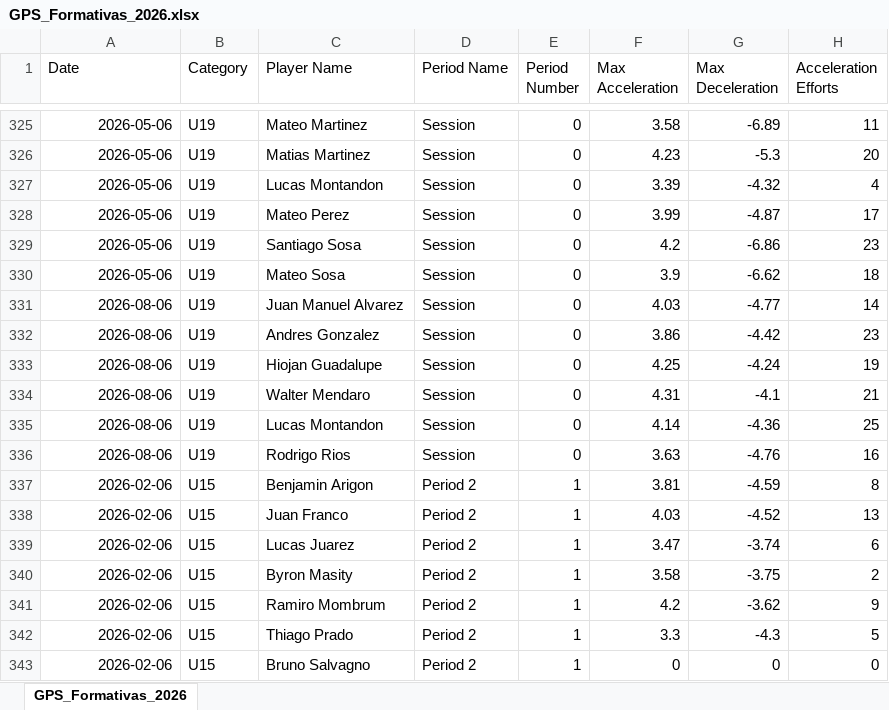
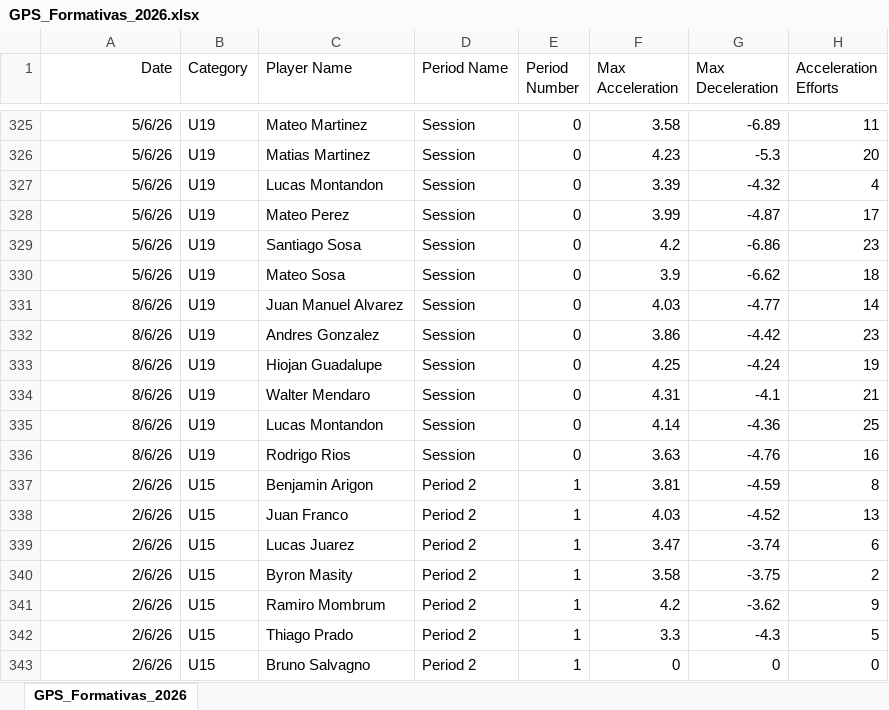
Before and after one commit to BecquerF/Danubio_formativas_gps, an Excel workbook: GPS_Formativas_2026.xlsx, sheet GPS_Formativas_2026, drawn as a sheet; only a part is shown, gaps mark what is left out; values as stored, in another font and other column widths than the file's, no borders; the diff covers the shown part only; the diff names each change by its address in the sheet, - before the commit and + after, or states it on an @@ line.

```diff
--- a/GPS_Formativas_2026.xlsx (sheet GPS_Formativas_2026)
+++ b/GPS_Formativas_2026.xlsx (sheet GPS_Formativas_2026)
-A1 alignment: left
+A1 alignment: right
-A325:A330 (Date): 2026-05-06
+A325:A330 (Date): 5/6/26
-A331:A336 (Date): 2026-08-06
+A331:A336 (Date): 8/6/26
-A337:A343 (Date): 2026-02-06
+A337:A343 (Date): 2/6/26
```
Also changed, not shown: 42 edited cells and cell formats elsewhere in this sheet.
